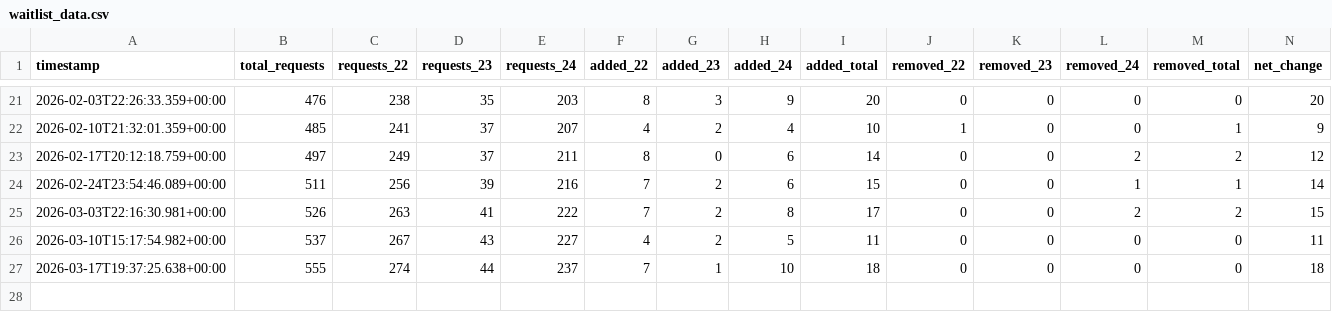
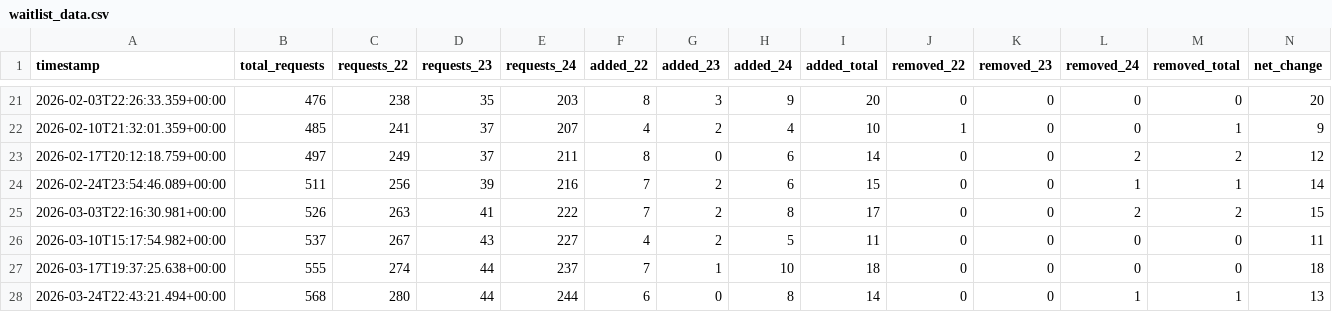
Before and after one commit to lanrat/ARIN-IPv4-Waitlist-Tracking, a CSV file: docs/waitlist_data.csv, drawn as a sheet; only a part is shown, gaps mark what is left out; rows hold the shown columns only; the diff names each change by its address in the sheet, - before the commit and + after, or states it on an @@ line.

```diff
--- a/docs/waitlist_data.csv
+++ b/docs/waitlist_data.csv
+row 28: 2026-03-24T22:43:21.494+00:00 | 568 | 280 | 44 | 244 | 6 | 0 | 8 | 14 | 0 | 0 | 1 | 1 | 13
```
Also changed, not shown: 2 other files.
